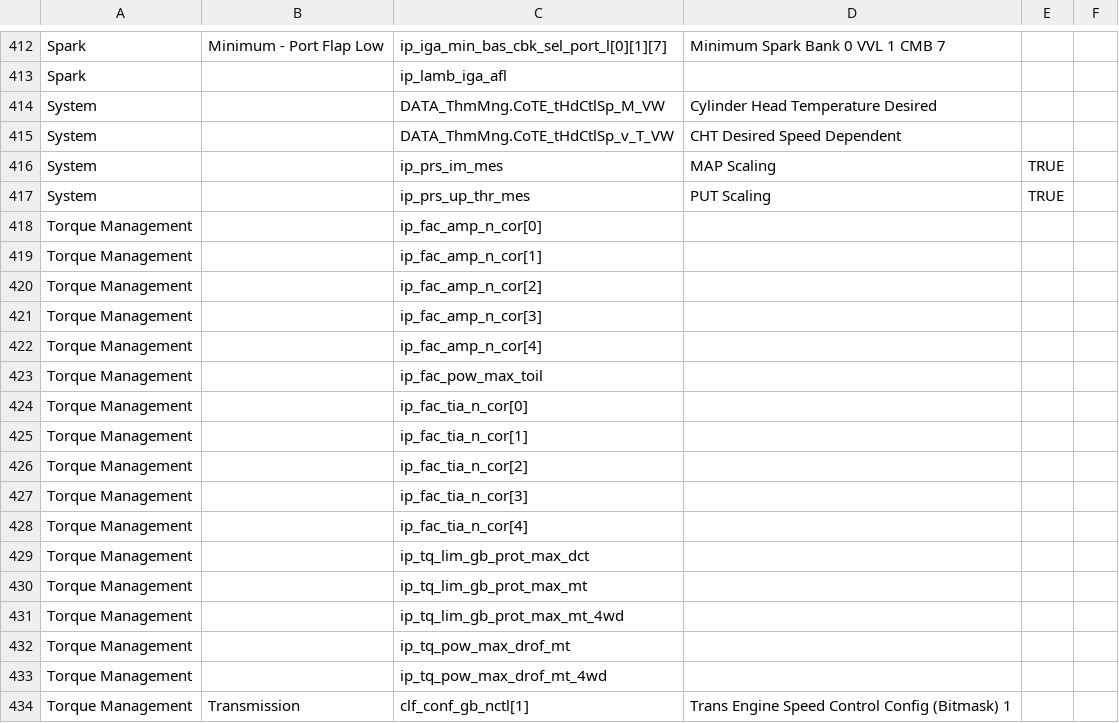
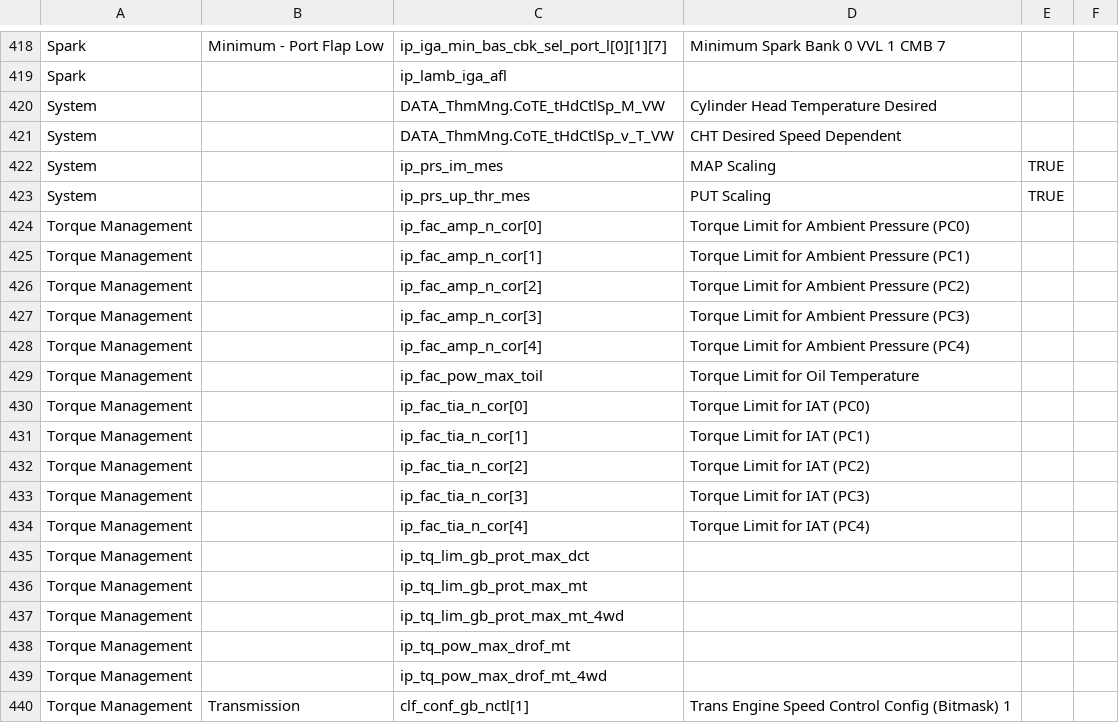
Before and after one commit to bri3d/a2l2xdf, a CSV file: a2l2xdf.csv, drawn as a sheet; only a part is shown, gaps mark what is left out; the diff covers the shown part only.

```diff
--- a/a2l2xdf.csv
+++ b/a2l2xdf.csv
@@ -417,13 +423,13 @@ System,,ip_prs_im_mes,MAP Scaling,TRUE,
 System,,ip_prs_up_thr_mes,PUT Scaling,TRUE,
-Torque Management,,ip_fac_amp_n_cor[0],,,
-Torque Management,,ip_fac_amp_n_cor[1],,,
-Torque Management,,ip_fac_amp_n_cor[2],,,
-Torque Management,,ip_fac_amp_n_cor[3],,,
-Torque Management,,ip_fac_amp_n_cor[4],,,
-Torque Management,,ip_fac_pow_max_toil,,,
-Torque Management,,ip_fac_tia_n_cor[0],,,
-Torque Management,,ip_fac_tia_n_cor[1],,,
-Torque Management,,ip_fac_tia_n_cor[2],,,
-Torque Management,,ip_fac_tia_n_cor[3],,,
-Torque Management,,ip_fac_tia_n_cor[4],,,
+Torque Management,,ip_fac_amp_n_cor[0],Torque Limit for Ambient Pressure (PC0),,
+Torque Management,,ip_fac_amp_n_cor[1],Torque Limit for Ambient Pressure (PC1),,
+Torque Management,,ip_fac_amp_n_cor[2],Torque Limit for Ambient Pressure (PC2),,
+Torque Management,,ip_fac_amp_n_cor[3],Torque Limit for Ambient Pressure (PC3),,
+Torque Management,,ip_fac_amp_n_cor[4],Torque Limit for Ambient Pressure (PC4),,
+Torque Management,,ip_fac_pow_max_toil,Torque Limit for Oil Temperature,,
+Torque Management,,ip_fac_tia_n_cor[0],Torque Limit for IAT (PC0),,
+Torque Management,,ip_fac_tia_n_cor[1],Torque Limit for IAT (PC1),,
+Torque Management,,ip_fac_tia_n_cor[2],Torque Limit for IAT (PC2),,
+Torque Management,,ip_fac_tia_n_cor[3],Torque Limit for IAT (PC3),,
+Torque Management,,ip_fac_tia_n_cor[4],Torque Limit for IAT (PC4),,
 Torque Management,,ip_tq_lim_gb_prot_max_dct,,,
```
Also changed, not shown: 15 added rows, 1 removed row and 21 edited cells elsewhere in this file.
